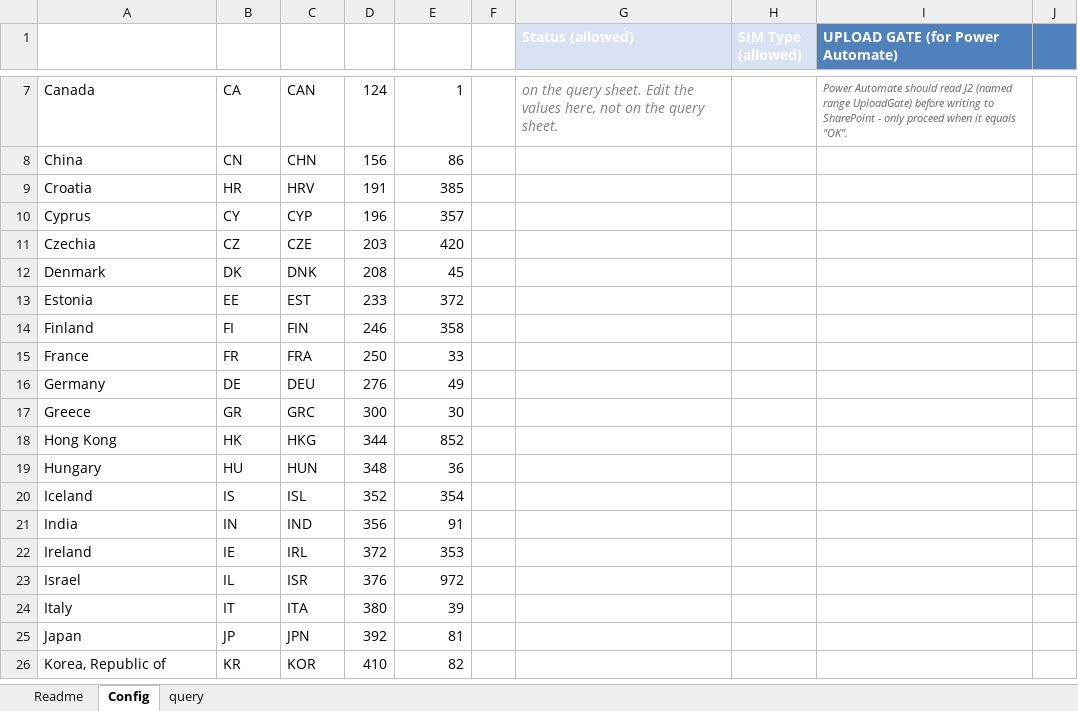
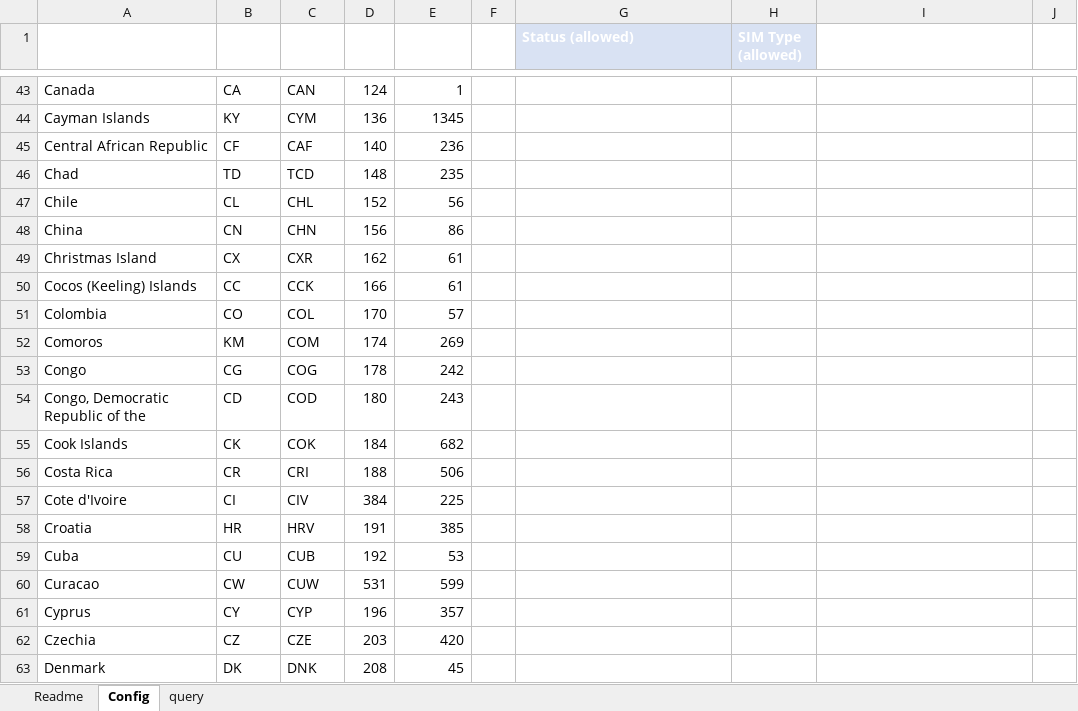
Before and after one commit to DanutMihai/ExportManager, an Excel workbook: SIM_Data_Validation_DEMO.xlsx, sheet Config, drawn as a sheet; only a part is shown, gaps mark what is left out; the shorter side is filled out with more unchanged rows; values as stored, in another font and other column widths than the file's, no borders; conditional formats and table styles not drawn; addresses are those after the commit; the diff covers the shown part only; the diff names each change by its address in the sheet, - before the commit and + after, or states it on an @@ line.

Commit message:
Add files via upload

```diff
--- a/SIM_Data_Validation_DEMO.xlsx (sheet Config)
+++ b/SIM_Data_Validation_DEMO.xlsx (sheet Config)
-I1: UPLOAD GATE (for Power Automate)
+I1: (empty)
-I1:J1 fill: #4F81BD
+I1:J1 fill: none
-G43 (Status (allowed)): on the query sheet. Edit the values here, not on the query sheet.
+G43 (Status (allowed)): (empty)
-I43: Power Automate should read J2 (named range UploadGate) before writing to SharePoint - only proceed when it equals "OK".
+I43: (empty)
+row 44: Cayman Islands | KY | CYM | 136 | 1345
+row 45: Central African Republic | CF | CAF | 140 | 236
+row 46: Chad | TD | TCD | 148 | 235
+row 47: Chile | CL | CHL | 152 | 56
+row 49: Christmas Island | CX | CXR | 162 | 61
+row 50: Cocos (Keeling) Islands | CC | CCK | 166 | 61
+row 51: Colombia | CO | COL | 170 | 57
+row 52: Comoros | KM | COM | 174 | 269
+row 53: Congo | CG | COG | 178 | 242
+row 54: Congo, Democratic Republic of the | CD | COD | 180 | 243
+row 55: Cook Islands | CK | COK | 184 | 682
+row 56: Costa Rica | CR | CRI | 188 | 506
+row 57: Cote d'Ivoire | CI | CIV | 384 | 225
+row 59: Cuba | CU | CUB | 192 | 53
+row 60: Curacao | CW | CUW | 531 | 599
```
Also changed, not shown: 185 added rows and 14 edited cells elsewhere in this sheet, sheet query, sheet Readme.
